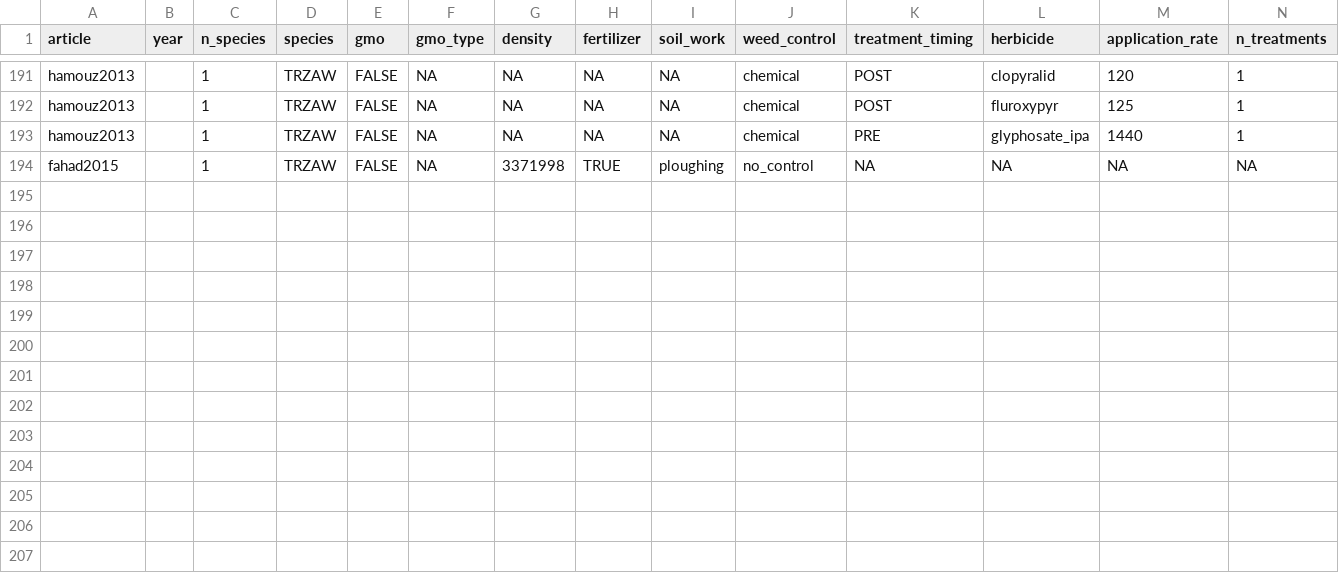
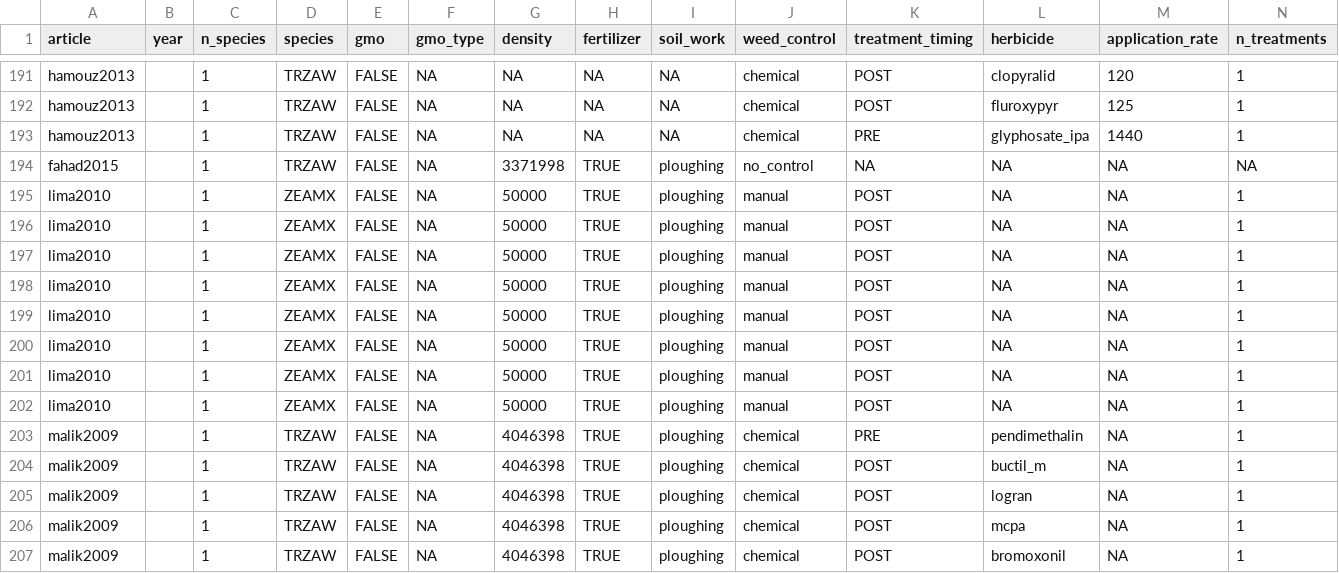
Before and after one commit to Norival/rapport_biblio, a CSV file: R/data/reading_crop.csv, drawn as a sheet; only a part is shown, gaps mark what is left out; rows hold the shown columns only; the diff names each change by its address in the sheet, - before the commit and + after, or states it on an @@ line.

```diff
--- a/R/data/reading_crop.csv
+++ b/R/data/reading_crop.csv
+row 195: lima2010 |  | 1 | ZEAMX | FALSE | NA | 50000 | TRUE | ploughing | manual | POST | NA | NA | 1
+row 196: lima2010 |  | 1 | ZEAMX | FALSE | NA | 50000 | TRUE | ploughing | manual | POST | NA | NA | 1
+row 197: lima2010 |  | 1 | ZEAMX | FALSE | NA | 50000 | TRUE | ploughing | manual | POST | NA | NA | 1
+row 198: lima2010 |  | 1 | ZEAMX | FALSE | NA | 50000 | TRUE | ploughing | manual | POST | NA | NA | 1
+row 199: lima2010 |  | 1 | ZEAMX | FALSE | NA | 50000 | TRUE | ploughing | manual | POST | NA | NA | 1
+row 200: lima2010 |  | 1 | ZEAMX | FALSE | NA | 50000 | TRUE | ploughing | manual | POST | NA | NA | 1
+row 201: lima2010 |  | 1 | ZEAMX | FALSE | NA | 50000 | TRUE | ploughing | manual | POST | NA | NA | 1
+row 202: lima2010 |  | 1 | ZEAMX | FALSE | NA | 50000 | TRUE | ploughing | manual | POST | NA | NA | 1
+row 203: malik2009 |  | 1 | TRZAW | FALSE | NA | 4046398 | TRUE | ploughing | chemical | PRE | pendimethalin | NA | 1
+row 204: malik2009 |  | 1 | TRZAW | FALSE | NA | 4046398 | TRUE | ploughing | chemical | POST | buctil_m | NA | 1
+row 205: malik2009 |  | 1 | TRZAW | FALSE | NA | 4046398 | TRUE | ploughing | chemical | POST | logran | NA | 1
+row 206: malik2009 |  | 1 | TRZAW | FALSE | NA | 4046398 | TRUE | ploughing | chemical | POST | mcpa | NA | 1
+row 207: malik2009 |  | 1 | TRZAW | FALSE | NA | 4046398 | TRUE | ploughing | chemical | POST | bromoxonil | NA | 1
```
Also changed, not shown: R/data/reading_general.csv, R/data/reading_protocol.csv, 4 other files.
